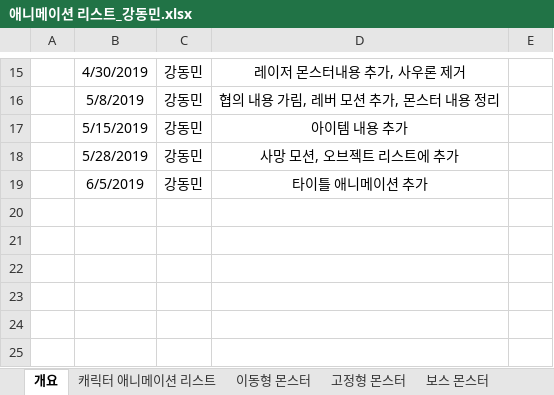
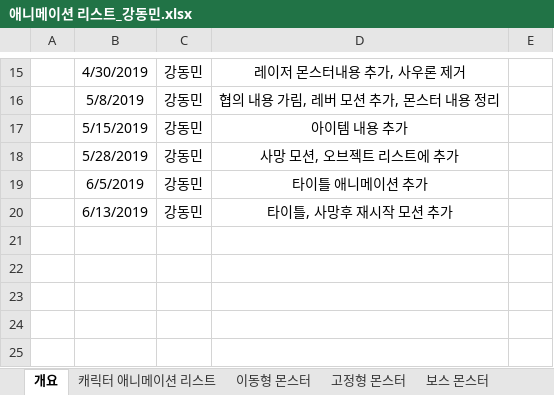
Before and after one commit to kangilgu/Gorilabox_resource, an Excel workbook: Document/리스트/애니메이션 리스트_강동민.xlsx, sheet 개요, drawn as a sheet; only a part is shown, gaps mark what is left out; values as stored, in another font and other column widths than the file's, no borders; the diff names each change by its address in the sheet, - before the commit and + after, or states it on an @@ line.

```diff
--- a/Document/리스트/애니메이션 리스트_강동민.xlsx (sheet 개요)
+++ b/Document/리스트/애니메이션 리스트_강동민.xlsx (sheet 개요)
-row 20: (empty)
+row 20:  | 6/13/2019 | 강동민 | 타이틀, 사망후 재시작 모션 추가
```
Also changed, not shown: sheet 캐릭터 애니메이션 리스트, charts or pictures.
